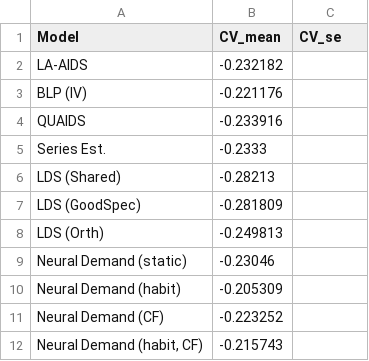
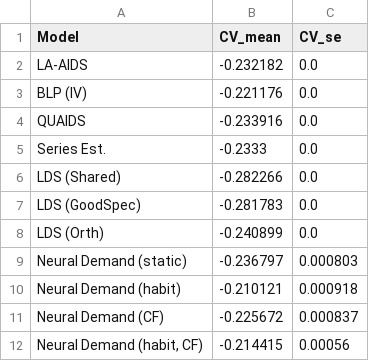
Before and after one commit to martagrz/structural_consumer_preferences, a CSV file: results/neural_demand/dominicks/table_cf_welfare.csv, drawn as a sheet.

```diff
--- a/results/neural_demand/dominicks/table_cf_welfare.csv
+++ b/results/neural_demand/dominicks/table_cf_welfare.csv
@@ -1,12 +1,12 @@
 Model,CV_mean,CV_se
-LA-AIDS,-0.232182,
-BLP (IV),-0.221176,
-QUAIDS,-0.233916,
-Series Est.,-0.2333,
-LDS (Shared),-0.28213,
-LDS (GoodSpec),-0.281809,
-LDS (Orth),-0.249813,
-Neural Demand (static),-0.23046,
-Neural Demand (habit),-0.205309,
-Neural Demand (CF),-0.223252,
-"Neural Demand (habit, CF)",-0.215743,
+LA-AIDS,-0.232182,0.0
+BLP (IV),-0.221176,0.0
+QUAIDS,-0.233916,0.0
+Series Est.,-0.2333,0.0
+LDS (Shared),-0.282266,0.0
+LDS (GoodSpec),-0.281783,0.0
+LDS (Orth),-0.240899,0.0
+Neural Demand (static),-0.236797,0.000803
+Neural Demand (habit),-0.210121,0.000918
+Neural Demand (CF),-0.225672,0.000837
+"Neural Demand (habit, CF)",-0.214415,0.00056
```
Also changed, not shown: results/neural_demand/dominicks/table1_accuracy.csv, results/neural_demand/dominicks/table2_elasticities.csv, 39 other files.
